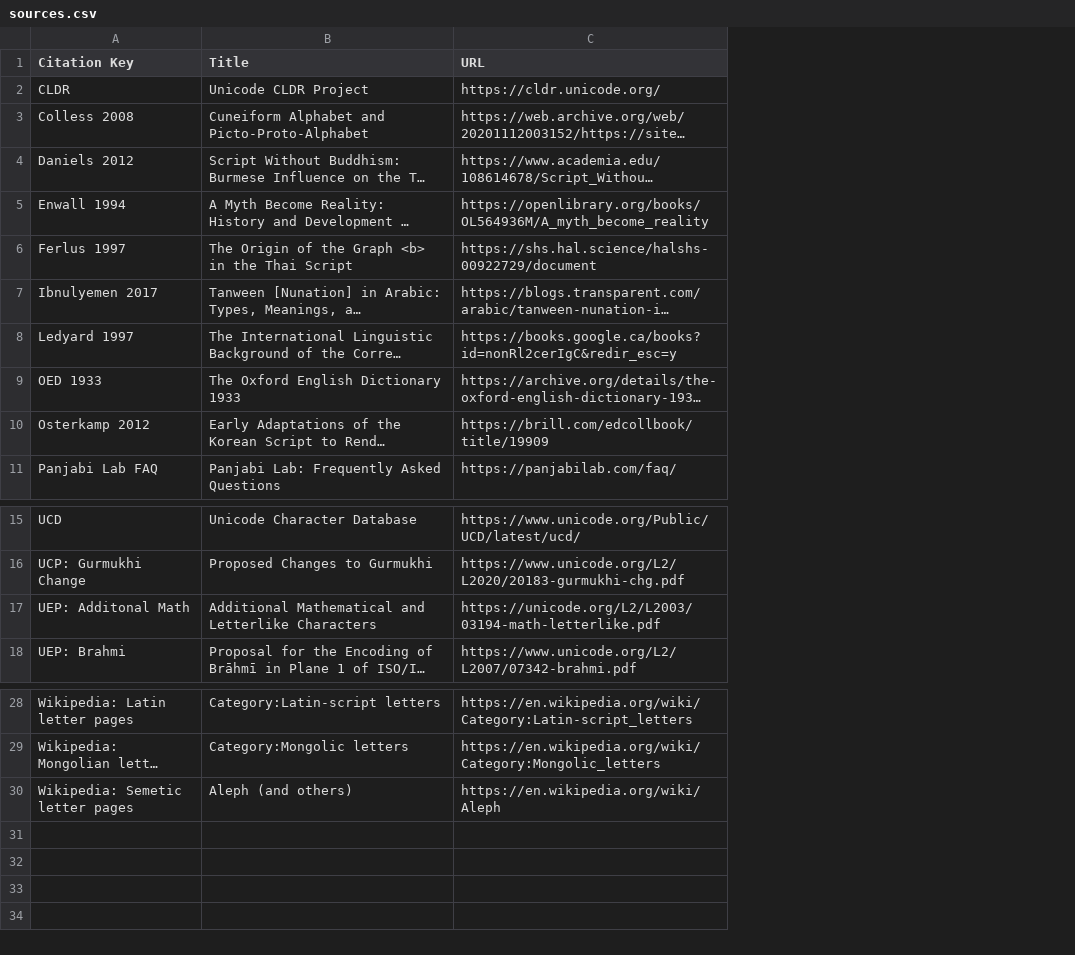
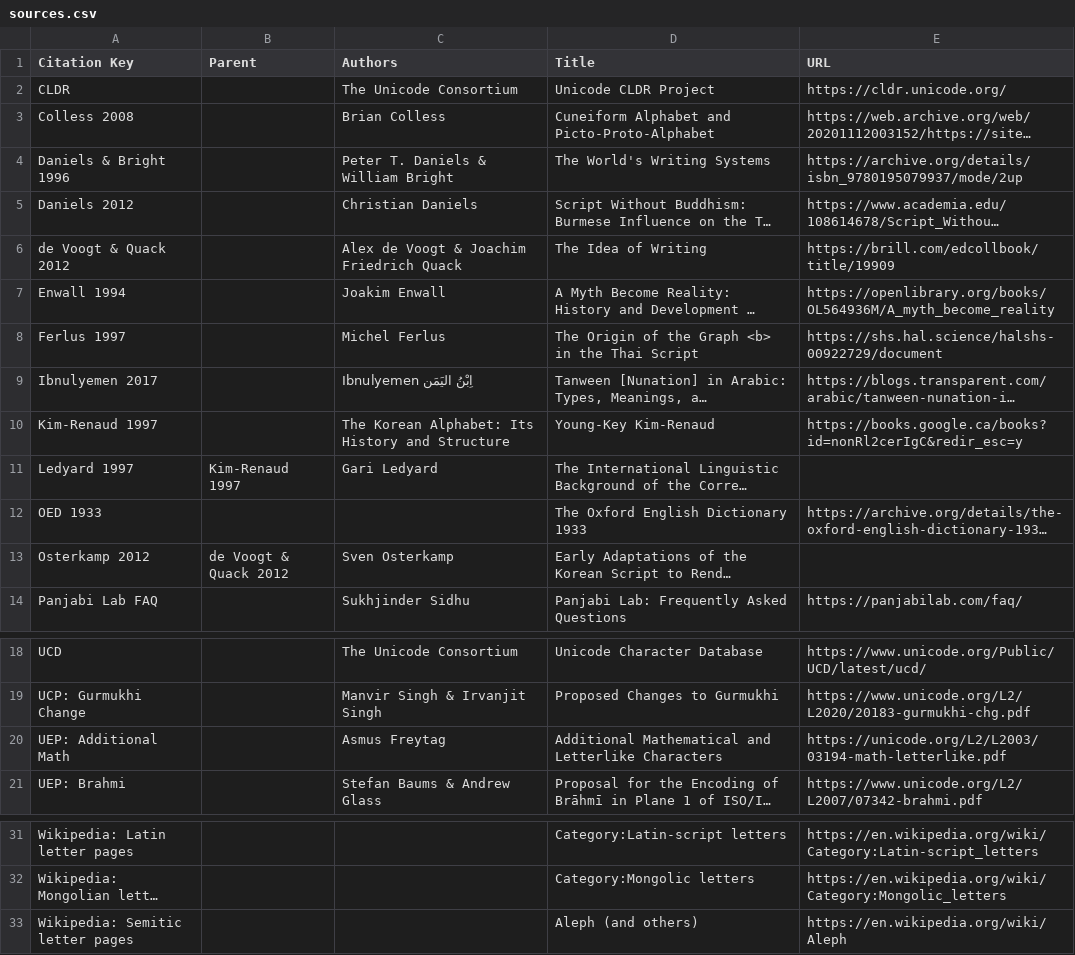
Before and after one commit to DPenner1/WritingSystemHistory, a CSV file: tools/database/resource/sources.csv, drawn as a sheet; only a part is shown, gaps mark what is left out; long unchanged cells end in …; addresses are those after the commit; the diff names each change by its address in the sheet, - before the commit and + after, or states it on an @@ line.

Commit message:
a bit better source schema

```diff
--- a/tools/database/resource/sources.csv
+++ b/tools/database/resource/sources.csv
+column B (Parent), rows 11-13: Kim-Renaud 1997 |  | de Voogt & Quack 2012
+column C (Authors), rows 2-3: The Unicode Consortium | Brian Colless; row 5: Christian Daniels; rows 7-9: Joakim Enwall | Michel Ferlus | Ibnulyemen اِبْنُ اليَمَن; rows 11-14: Gari Ledyard |  | Sven Osterkamp | Sukhjinder Sidhu; rows 18-21: The Unicode Consortium | Manvir Singh & Irvanjit Singh | Asmus Freytag | Stefan Baums & Andrew Glass
+row 4: Daniels & Bright 1996 |  | Peter T. Daniels & William Bright | The World's Writing Systems | https://archive.org/details/isbn_9780195079937/mode/2up
+row 6: de Voogt & Quack 2012 |  | Alex de Voogt & Joachim Friedrich Quack | The Idea of Writing | https://brill.com/edcollbook/title/19909
+row 10: Kim-Renaud 1997 |  | The Korean Alphabet: Its History and Structure | Young-Key Kim-Renaud | https://books.google.ca/books?id=nonRl2cerIgC&redir_esc=y
-E11 (URL): https://books.google.ca/books?id=nonRl2cerIgC&redir_esc=y
+E11 (URL): (empty)
-E13 (URL): https://brill.com/edcollbook/title/19909
+E13 (URL): (empty)
-A20 (Citation Key): UEP: Additonal Math
+A20 (Citation Key): UEP: Additional Math
-A33 (Citation Key): Wikipedia: Semetic letter pages
+A33 (Citation Key): Wikipedia: Semitic letter pages
```
Also changed, not shown: tools/database/resource/derivations/Zyyy.csv, 3 other files.
